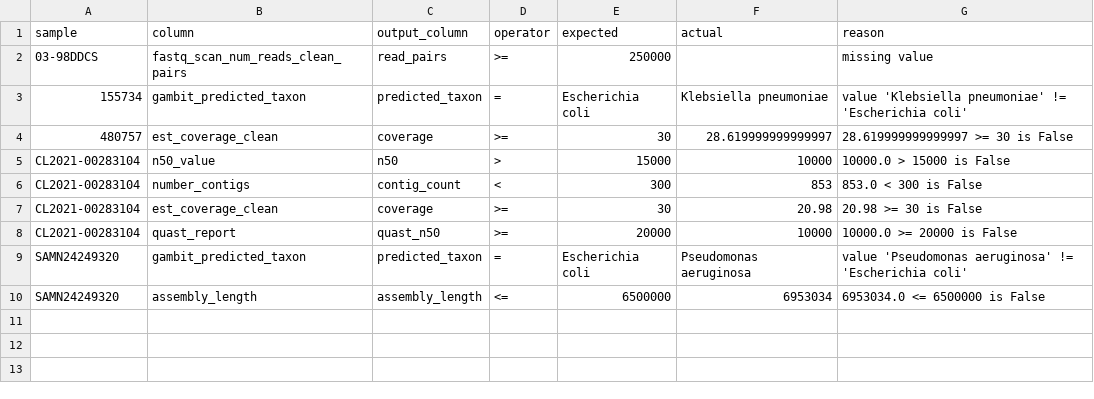
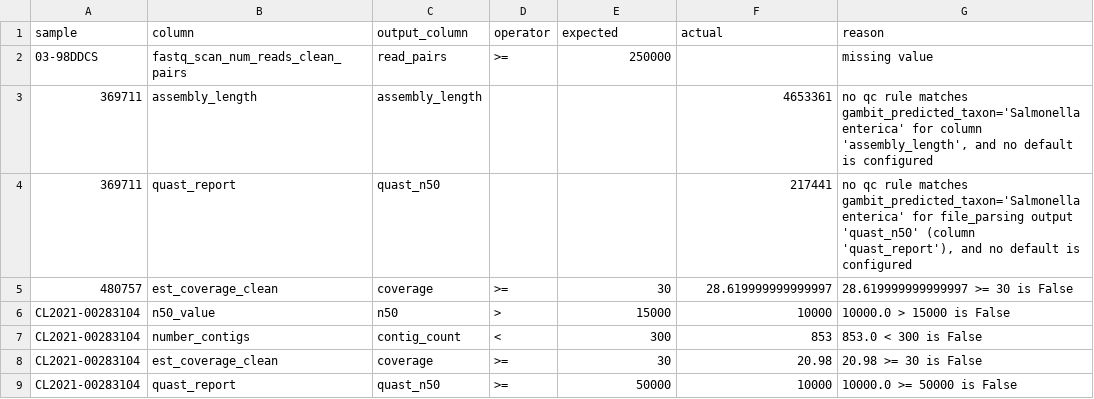
Before and after one commit to theiagen/limsport, a TSV file: examples/theiaprok_illumina_pe/qc_report.tsv, drawn as a sheet.

```diff
--- a/examples/theiaprok_illumina_pe/qc_report.tsv
+++ b/examples/theiaprok_illumina_pe/qc_report.tsv
@@ -2,3 +2,4 @@ sample	column	output_column	operator	expected	actual	reason
 03-98DDCS	fastq_scan_num_reads_clean_pairs	read_pairs	>=	250000		missing value
-155734	gambit_predicted_taxon	predicted_taxon	=	Escherichia coli	Klebsiella pneumoniae	value 'Klebsiella pneumoniae' != 'Escherichia coli'
+369711	assembly_length	assembly_length			4653361	no qc rule matches gambit_predicted_taxon='Salmonella enterica' for column 'assembly_length', and no default is configured
+369711	quast_report	quast_n50			217441	no qc rule matches gambit_predicted_taxon='Salmonella enterica' for file_parsing output 'quast_n50' (column 'quast_report'), and no default is configured
 480757	est_coverage_clean	coverage	>=	30	28.619999999999997	28.619999999999997 >= 30 is False
@@ -7,4 +8,2 @@ CL2021-00283104	number_contigs	contig_count	<	300	853	853.0 < 300 is False
 CL2021-00283104	est_coverage_clean	coverage	>=	30	20.98	20.98 >= 30 is False
-CL2021-00283104	quast_report	quast_n50	>=	20000	10000	10000.0 >= 20000 is False
-SAMN24249320	gambit_predicted_taxon	predicted_taxon	=	Escherichia coli	Pseudomonas aeruginosa	value 'Pseudomonas aeruginosa' != 'Escherichia coli'
-SAMN24249320	assembly_length	assembly_length	<=	6500000	6953034	6953034.0 <= 6500000 is False
+CL2021-00283104	quast_report	quast_n50	>=	50000	10000	10000.0 >= 50000 is False
```
Also changed, not shown: examples/theiaprok_illumina_pe/output.tsv, 9 other files.
